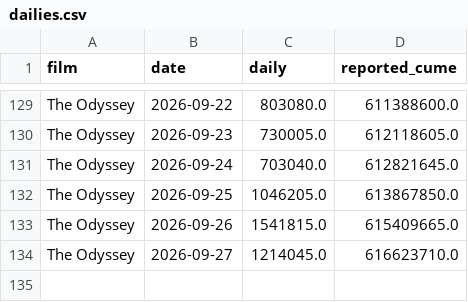
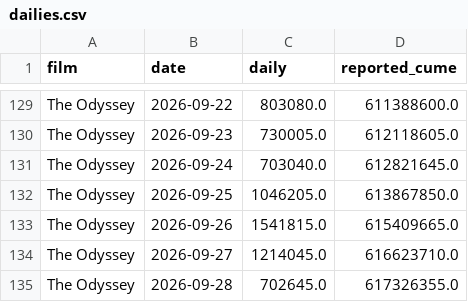
Before and after one commit to deebska/mlb-breakout-predictor, a CSV file: bo_data/dailies.csv, drawn as a sheet; only a part is shown, gaps mark what is left out; the diff names each change by its address in the sheet, - before the commit and + after, or states it on an @@ line.

```diff
--- a/bo_data/dailies.csv
+++ b/bo_data/dailies.csv
+row 135: The Odyssey | 2026-09-28 | 702645.0 | 617326355.0
```
Also changed, not shown: predictions/2026-09-29.csv, 9 other files.
